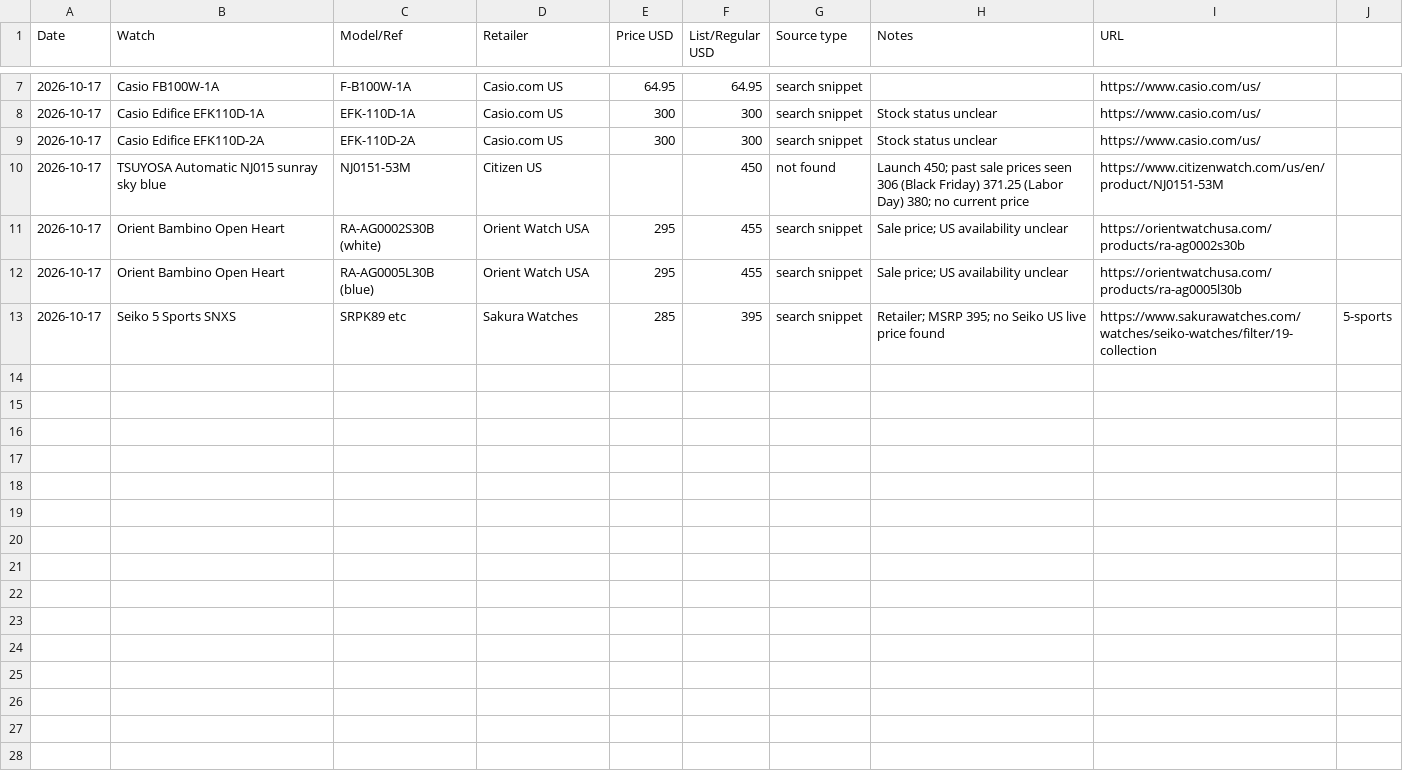
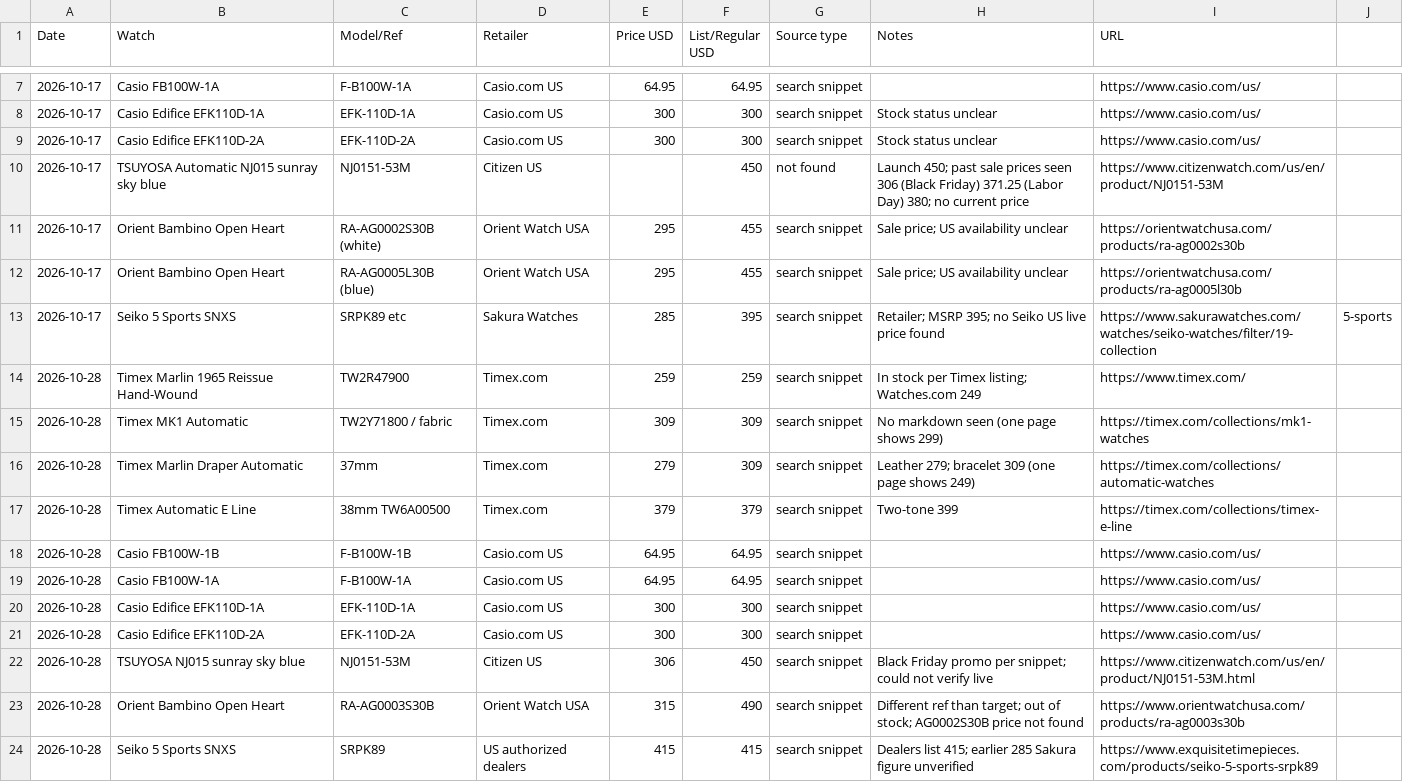
Before and after one commit to iamkar3k/Automatic_Watch_Tracker, a CSV file: price_log.csv, drawn as a sheet; only a part is shown, gaps mark what is left out; the diff covers the shown part only; the diff names each change by its address in the sheet, - before the commit and + after, or states it on an @@ line.

```diff
--- a/price_log.csv
+++ b/price_log.csv
+row 14: 2026-10-28 | Timex Marlin 1965 Reissue Hand-Wound | TW2R47900 | Timex.com | 259 | 259 | search snippet | In stock per Timex listing; Watches.com 249 | https://www.timex.com/
+row 15: 2026-10-28 | Timex MK1 Automatic | TW2Y71800 / fabric | Timex.com | 309 | 309 | search snippet | No markdown seen (one page shows 299) | https://timex.com/collections/mk1-watches
+row 16: 2026-10-28 | Timex Marlin Draper Automatic | 37mm | Timex.com | 279 | 309 | search snippet | Leather 279; bracelet 309 (one page shows 249) | https://timex.com/collections/automatic-watches
+row 17: 2026-10-28 | Timex Automatic E Line | 38mm TW6A00500 | Timex.com | 379 | 379 | search snippet | Two-tone 399 | https://timex.com/collections/timex-e-line
+row 18: 2026-10-28 | Casio FB100W-1B | F-B100W-1B | Casio.com US | 64.95 | 64.95 | search snippet |  | https://www.casio.com/us/
+row 19: 2026-10-28 | Casio FB100W-1A | F-B100W-1A | Casio.com US | 64.95 | 64.95 | search snippet |  | https://www.casio.com/us/
+row 20: 2026-10-28 | Casio Edifice EFK110D-1A | EFK-110D-1A | Casio.com US | 300 | 300 | search snippet |  | https://www.casio.com/us/
+row 21: 2026-10-28 | Casio Edifice EFK110D-2A | EFK-110D-2A | Casio.com US | 300 | 300 | search snippet |  | https://www.casio.com/us/
+row 22: 2026-10-28 | TSUYOSA NJ015 sunray sky blue | NJ0151-53M | Citizen US | 306 | 450 | search snippet | Black Friday promo per snippet; could not verify live | https://www.citizenwatch.com/us/en/product/NJ0151-53M.html
+row 23: 2026-10-28 | Orient Bambino Open Heart | RA-AG0003S30B | Orient Watch USA | 315 | 490 | search snippet | Different ref than target; out of stock; AG0002S30B price not found | https://www.orientwatchusa.com/products/ra-ag0003s30b
+row 24: 2026-10-28 | Seiko 5 Sports SNXS | SRPK89 | US authorized dealers | 415 | 415 | search snippet | Dealers list 415; earlier 285 Sakura figure unverified | https://www.exquisitetimepieces.com/products/seiko-5-sports-srpk89
```
Also changed, not shown: 11 added rows elsewhere in this file.
